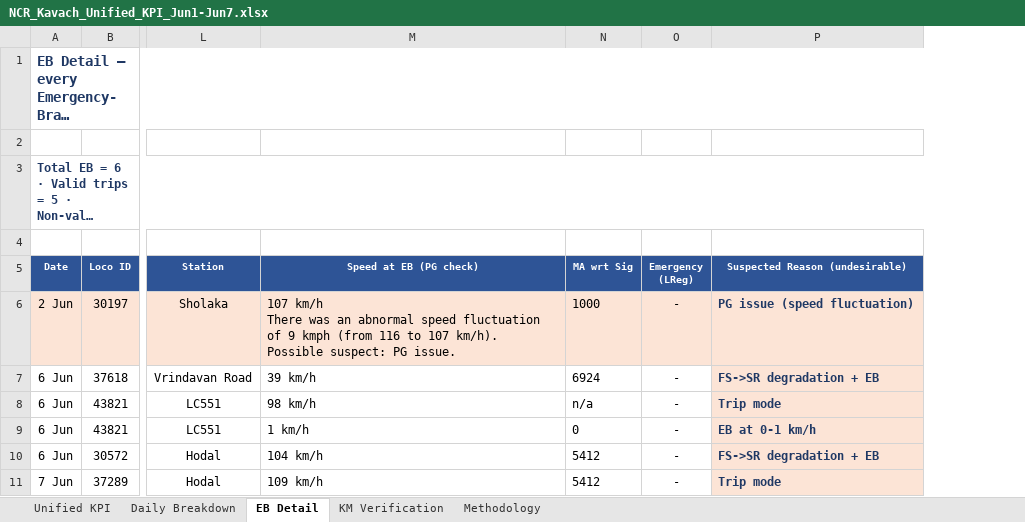
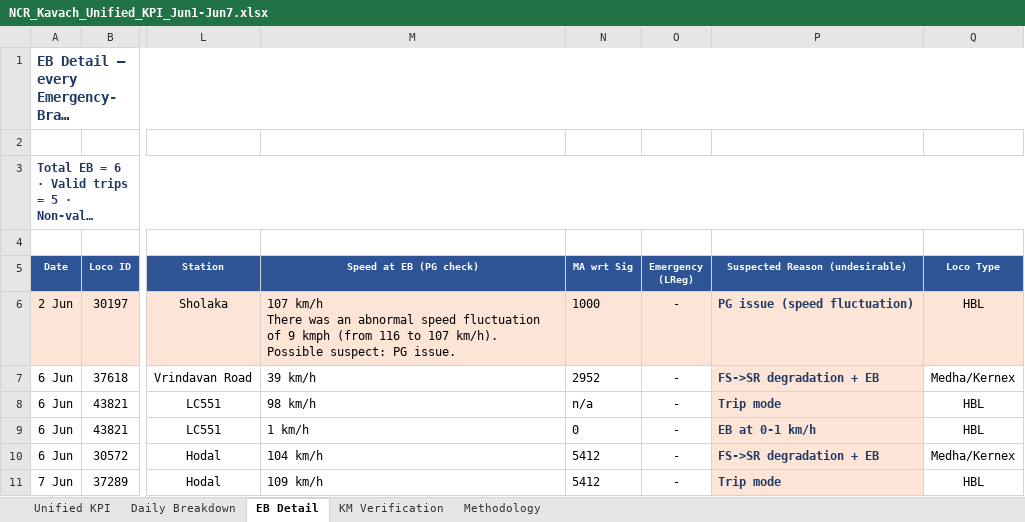
Before and after one commit to PerformanceAnalysisHBL/Availability-KPI-Reports, an Excel workbook: docs/reports/NCR_Kavach_Unified_KPI_Jun1-Jun7.xlsx, sheet EB Detail, drawn as a sheet; only a part is shown, gaps mark what is left out; long unchanged cells end in …; values as stored, in another font and other column widths than the file's, no borders; the diff names each change by its address in the sheet, - before the commit and + after, or states it on an @@ line.

```diff
--- a/docs/reports/NCR_Kavach_Unified_KPI_Jun1-Jun7.xlsx (sheet EB Detail)
+++ b/docs/reports/NCR_Kavach_Unified_KPI_Jun1-Jun7.xlsx (sheet EB Detail)
+column Q (Loco Type), rows 6-11: HBL | Medha/Kernex | HBL | HBL | Medha/Kernex | HBL
-N7 (MA wrt Sig): 6924
+N7 (MA wrt Sig): 2952
```
Also changed, not shown: docs/reports/NCR_Kavach_Unified_KPI_Jun8-Jun14.xlsx, 1 other file.
